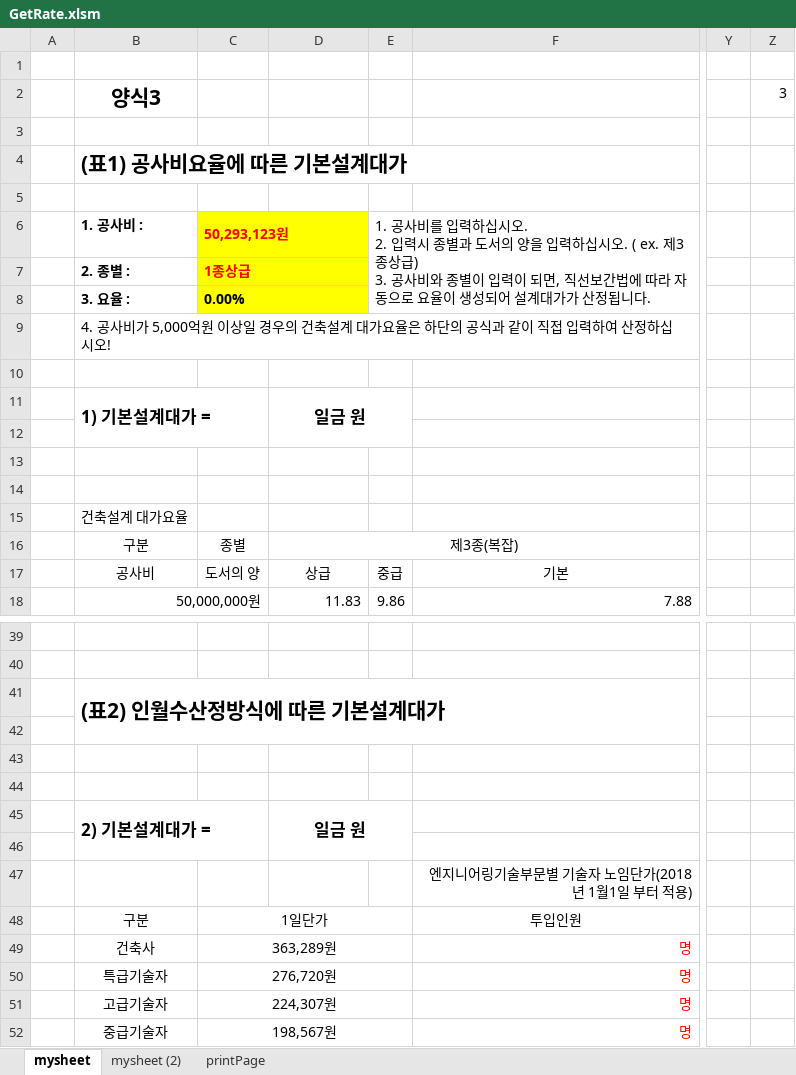
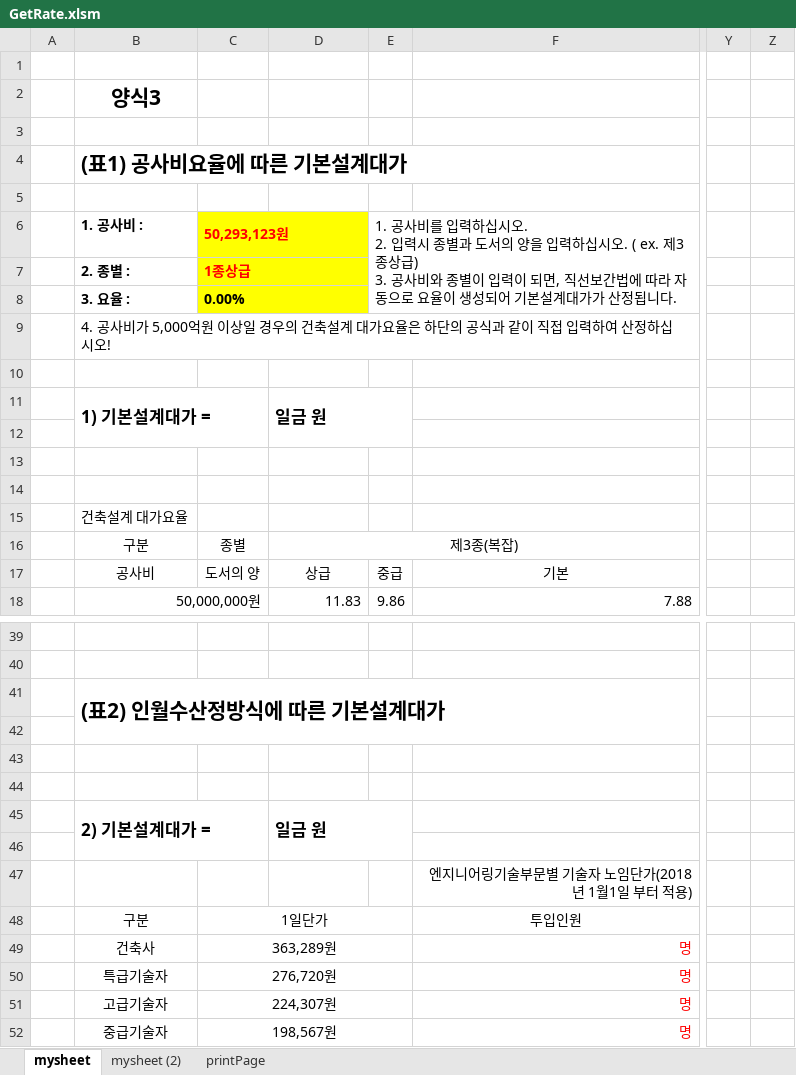
Before and after one commit to greensori/vba.xl, an Excel workbook: gettingRate/GetRate.xlsm, sheet mysheet, drawn as a sheet; only a part is shown, gaps mark what is left out; values as stored, in another font and other column widths than the file's, no borders; charts and pictures not drawn; the diff names each change by its address in the sheet, - before the commit and + after, or states it on an @@ line.

```diff
--- a/gettingRate/GetRate.xlsm (sheet mysheet)
+++ b/gettingRate/GetRate.xlsm (sheet mysheet)
-Z2: 3
+Z2: (empty)
-E6: …성되어 설계대가…
+E6: …성되어 기본설계대가…
-D11 alignment: center
+D11 alignment: left
-D45 alignment: center
+D45 alignment: left
```
Also changed, not shown: sheet mysheet (2).
